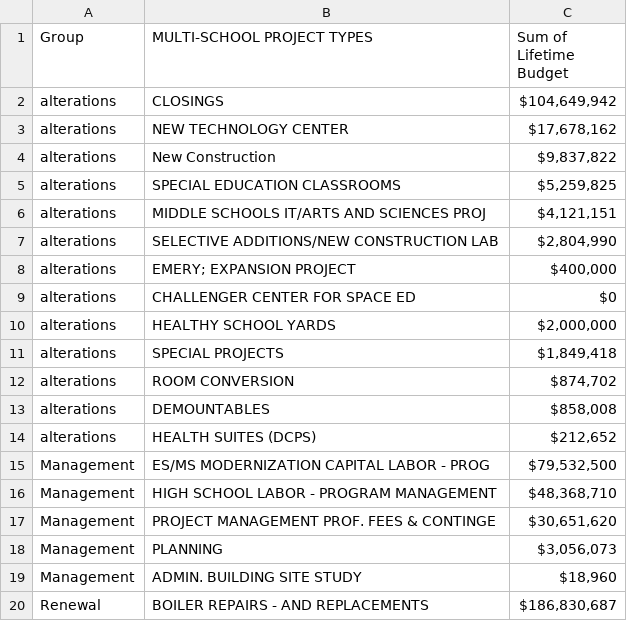
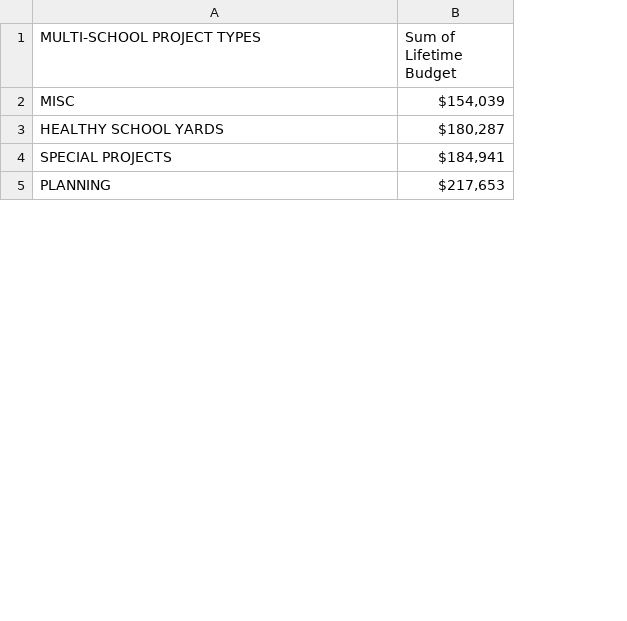
Before and after one commit to civictechdc/school-modernization, a CSV file: Output Data/DCPS_MultiSchool_Project_Spend.csv, drawn as a sheet; only a part is shown; removed rows and columns are numbered as before the commit, all else as after; the diff covers the shown part only; the diff names each change by its address in the sheet, - before the commit and + after, or states it on an @@ line.

Commit message:
new multi spend data

```diff
--- a/Output Data/DCPS_MultiSchool_Project_Spend.csv
+++ b/Output Data/DCPS_MultiSchool_Project_Spend.csv
-column A (Group), rows 10-11: alterations | alterations; row 18: Management
-row 2: alterations | CLOSINGS | $104,649,942
-row 3: alterations | NEW TECHNOLOGY CENTER | $17,678,162
-row 4: alterations | New Construction | $9,837,822
-row 5: alterations | SPECIAL EDUCATION CLASSROOMS | $5,259,825
-row 6: alterations | MIDDLE SCHOOLS IT/ARTS AND SCIENCES PROJ | $4,121,151
-row 7: alterations | SELECTIVE ADDITIONS/NEW CONSTRUCTION LAB | $2,804,990
-row 8: alterations | EMERY; EXPANSION PROJECT | $400,000
-row 9: alterations | CHALLENGER CENTER FOR SPACE ED | $0
+row 2: MISC | $154,039
-B3 (Sum of Lifetime Budget): $2,000,000
+B3 (Sum of Lifetime Budget): $180,287
-B4 (Sum of Lifetime Budget): $1,849,418
+B4 (Sum of Lifetime Budget): $184,941
-row 12: alterations | ROOM CONVERSION | $874,702
-row 13: alterations | DEMOUNTABLES | $858,008
-row 14: alterations | HEALTH SUITES (DCPS) | $212,652
-row 15: Management | ES/MS MODERNIZATION CAPITAL LABOR - PROG | $79,532,500
-row 16: Management | HIGH SCHOOL LABOR - PROGRAM MANAGEMENT | $48,368,710
-row 17: Management | PROJECT MANAGEMENT PROF. FEES & CONTINGE | $30,651,620
-B5 (Sum of Lifetime Budget): $3,056,073
+B5 (Sum of Lifetime Budget): $217,653
-row 19: Management | ADMIN. BUILDING SITE STUDY | $18,960
-row 20: Renewal | BOILER REPAIRS - AND REPLACEMENTS | $186,830,687
```
Also changed, not shown: 25 added rows, 17 removed rows and 3 edited cells elsewhere in this file, 1 other file.
